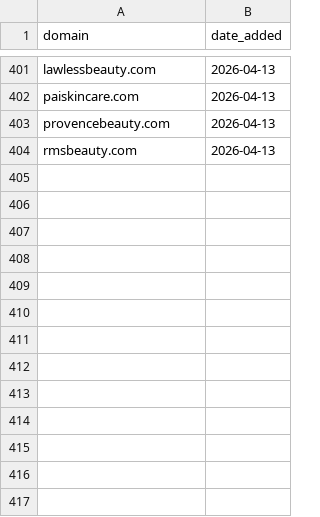
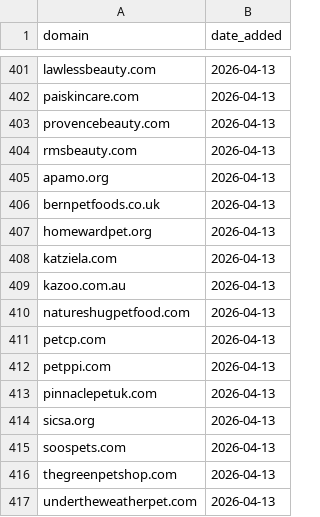
Before and after one commit to david-anata/Lead-scraper, a CSV file: state/processed_domains.csv, drawn as a sheet; only a part is shown, gaps mark what is left out; the diff names each change by its address in the sheet, - before the commit and + after, or states it on an @@ line.

Commit message:
Update processed domains for 2026-04-13

```diff
--- a/state/processed_domains.csv
+++ b/state/processed_domains.csv
+row 405: apamo.org | 2026-04-13
+row 406: bernpetfoods.co.uk | 2026-04-13
+row 407: homewardpet.org | 2026-04-13
+row 408: katziela.com | 2026-04-13
+row 409: kazoo.com.au | 2026-04-13
+row 410: natureshugpetfood.com | 2026-04-13
+row 411: petcp.com | 2026-04-13
+row 412: petppi.com | 2026-04-13
+row 413: pinnaclepetuk.com | 2026-04-13
+row 414: sicsa.org | 2026-04-13
+row 415: soospets.com | 2026-04-13
+row 416: thegreenpetshop.com | 2026-04-13
+row 417: undertheweatherpet.com | 2026-04-13
```
